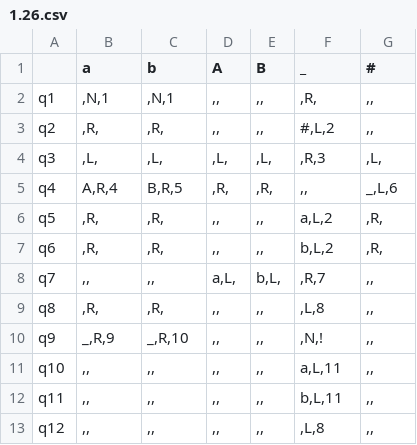
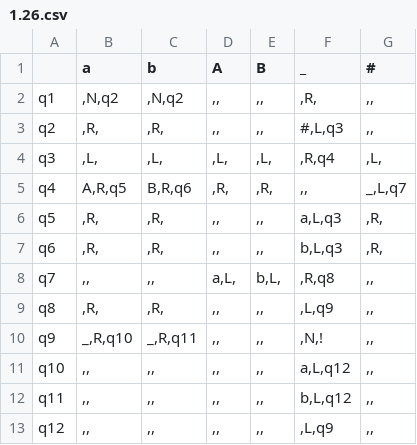
Before and after one commit to Ilya-Petrovich/IT_LR, a CSV file: LR1/1.26.csv, drawn as a sheet.

Commit message:
Changed 1.26.scv

```diff
--- a/LR1/1.26.csv
+++ b/LR1/1.26.csv
@@ -1,13 +1,13 @@
 ;a;b;A;B;_;#
-q1;,N,1;,N,1;,,;,,;,R,;,,
-q2;,R,;,R,;,,;,,;#,L,2;,,
-q3;,L,;,L,;,L,;,L,;,R,3;,L,
-q4;A,R,4;B,R,5;,R,;,R,;,,;_,L,6
-q5;,R,;,R,;,,;,,;a,L,2;,R,
-q6;,R,;,R,;,,;,,;b,L,2;,R,
-q7;,,;,,;a,L,;b,L,;,R,7;,,
-q8;,R,;,R,;,,;,,;,L,8;,,
-q9;_,R,9;_,R,10;,,;,,;,N,!;,,
-q10;,,;,,;,,;,,;a,L,11;,,
-q11;,,;,,;,,;,,;b,L,11;,,
-q12;,,;,,;,,;,,;,L,8;,,
+q1;,N,q2;,N,q2;,,;,,;,R,;,,
+q2;,R,;,R,;,,;,,;#,L,q3;,,
+q3;,L,;,L,;,L,;,L,;,R,q4;,L,
+q4;A,R,q5;B,R,q6;,R,;,R,;,,;_,L,q7
+q5;,R,;,R,;,,;,,;a,L,q3;,R,
+q6;,R,;,R,;,,;,,;b,L,q3;,R,
+q7;,,;,,;a,L,;b,L,;,R,q8;,,
+q8;,R,;,R,;,,;,,;,L,q9;,,
+q9;_,R,q10;_,R,q11;,,;,,;,N,!;,,
+q10;,,;,,;,,;,,;a,L,q12;,,
+q11;,,;,,;,,;,,;b,L,q12;,,
+q12;,,;,,;,,;,,;,L,q9;,,
```
